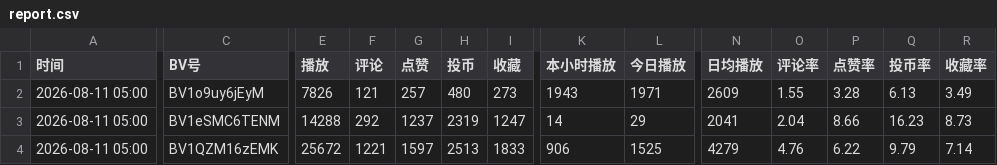
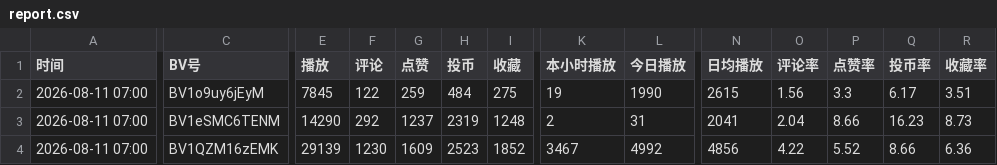
Before and after one commit to yinggege666666-alt/bilibili-tracker, a CSV file: report.csv, drawn as a sheet; only a part is shown, gaps mark what is left out; the diff covers the shown part only; the diff names each change by its address in the sheet, - before the commit and + after, or states it on an @@ line.

```diff
--- a/report.csv
+++ b/report.csv
-A2:A4 (时间): 2026-08-11 05:00
+A2:A4 (时间): 2026-08-11 07:00
-E2 (播放): 7826
+E2 (播放): 7845
-F2 (评论): 121
+F2 (评论): 122
-G2 (点赞): 257
+G2 (点赞): 259
-H2 (投币): 480
+H2 (投币): 484
-I2 (收藏): 273
+I2 (收藏): 275
-K2 (本小时播放): 1943
+K2 (本小时播放): 19
-L2 (今日播放): 1971
+L2 (今日播放): 1990
-N2 (日均播放): 2609
+N2 (日均播放): 2615
-O2 (评论率): 1.55
+O2 (评论率): 1.56
-P2 (点赞率): 3.28
+P2 (点赞率): 3.3
-Q2 (投币率): 6.13
+Q2 (投币率): 6.17
-R2 (收藏率): 3.49
+R2 (收藏率): 3.51
-E3 (播放): 14288
+E3 (播放): 14290
-I3 (收藏): 1247
+I3 (收藏): 1248
-K3 (本小时播放): 14
+K3 (本小时播放): 2
-L3 (今日播放): 29
+L3 (今日播放): 31
-E4 (播放): 25672
+E4 (播放): 29139
-F4 (评论): 1221
+F4 (评论): 1230
-G4 (点赞): 1597
+G4 (点赞): 1609
-H4 (投币): 2513
+H4 (投币): 2523
-I4 (收藏): 1833
+I4 (收藏): 1852
-K4 (本小时播放): 906
+K4 (本小时播放): 3467
-L4 (今日播放): 1525
+L4 (今日播放): 4992
-N4 (日均播放): 4279
+N4 (日均播放): 4856
-O4 (评论率): 4.76
+O4 (评论率): 4.22
-P4 (点赞率): 6.22
+P4 (点赞率): 5.52
-Q4 (投币率): 9.79
+Q4 (投币率): 8.66
-R4 (收藏率): 7.14
+R4 (收藏率): 6.36
```
Also changed, not shown: 44 edited cells elsewhere in this file, snapshots.csv, 2 other files.
